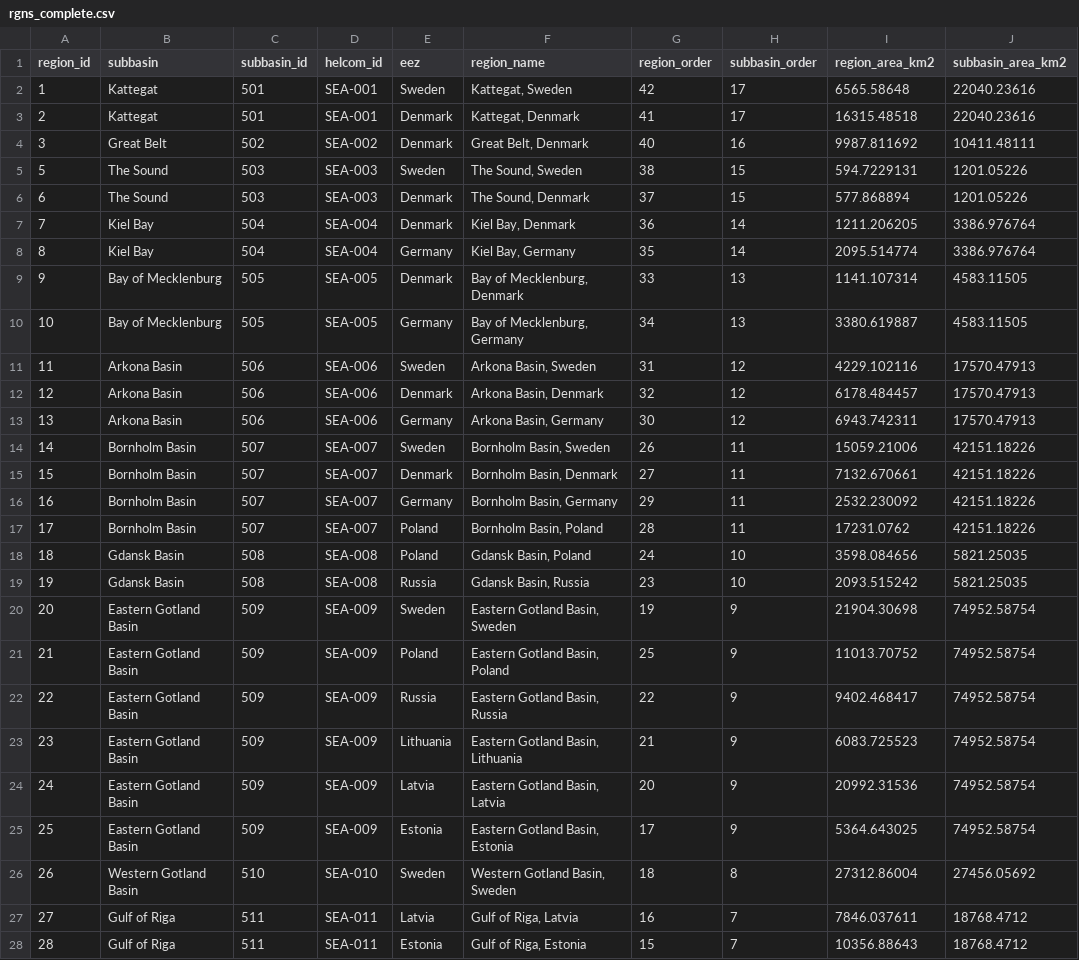
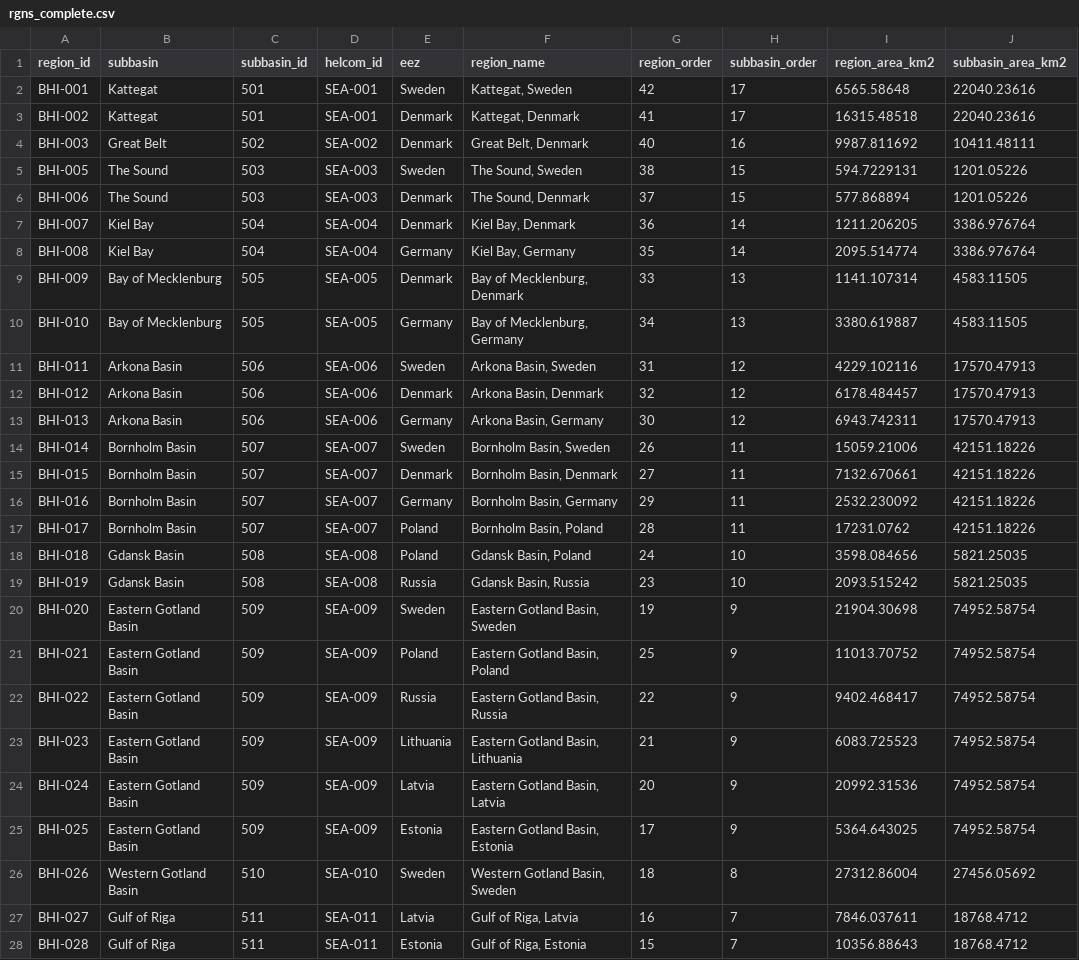
Before and after one commit to OHI-Baltic/bhi, a CSV file: index/layers/rgns_complete.csv, drawn as a sheet; only a part is shown; the diff covers the shown part only.

```diff
--- a/index/layers/rgns_complete.csv
+++ b/index/layers/rgns_complete.csv
@@ -1,28 +1,28 @@
 region_id,subbasin,subbasin_id,helcom_id,eez,region_name,region_order,subbasin_order,region_area_km2,subbasin_area_km2
-1,Kattegat,501,SEA-001,Sweden,"Kattegat, Sweden",42,17,6565.58648,22040.23616
-2,Kattegat,501,SEA-001,Denmark,"Kattegat, Denmark",41,17,16315.48518,22040.23616
-3,Great Belt,502,SEA-002,Denmark,"Great Belt, Denmark",40,16,9987.811692,10411.48111
-5,The Sound,503,SEA-003,Sweden,"The Sound, Sweden",38,15,594.7229131,1201.05226
-6,The Sound,503,SEA-003,Denmark,"The Sound, Denmark",37,15,577.868894,1201.05226
-7,Kiel Bay,504,SEA-004,Denmark,"Kiel Bay, Denmark",36,14,1211.206205,3386.976764
-8,Kiel Bay,504,SEA-004,Germany,"Kiel Bay, Germany",35,14,2095.514774,3386.976764
-9,Bay of Mecklenburg,505,SEA-005,Denmark,"Bay of Mecklenburg, Denmark",33,13,1141.107314,4583.11505
-10,Bay of Mecklenburg,505,SEA-005,Germany,"Bay of Mecklenburg, Germany",34,13,3380.619887,4583.11505
-11,Arkona Basin,506,SEA-006,Sweden,"Arkona Basin, Sweden",31,12,4229.102116,17570.47913
-12,Arkona Basin,506,SEA-006,Denmark,"Arkona Basin, Denmark",32,12,6178.484457,17570.47913
-13,Arkona Basin,506,SEA-006,Germany,"Arkona Basin, Germany",30,12,6943.742311,17570.47913
-14,Bornholm Basin,507,SEA-007,Sweden,"Bornholm Basin, Sweden",26,11,15059.21006,42151.18226
-15,Bornholm Basin,507,SEA-007,Denmark,"Bornholm Basin, Denmark",27,11,7132.670661,42151.18226
-16,Bornholm Basin,507,SEA-007,Germany,"Bornholm Basin, Germany",29,11,2532.230092,42151.18226
-17,Bornholm Basin,507,SEA-007,Poland,"Bornholm Basin, Poland",28,11,17231.0762,42151.18226
-18,Gdansk Basin,508,SEA-008,Poland,"Gdansk Basin, Poland",24,10,3598.084656,5821.25035
-19,Gdansk Basin,508,SEA-008,Russia,"Gdansk Basin, Russia",23,10,2093.515242,5821.25035
-20,Eastern Gotland Basin,509,SEA-009,Sweden,"Eastern Gotland Basin, Sweden",19,9,21904.30698,74952.58754
-21,Eastern Gotland Basin,509,SEA-009,Poland,"Eastern Gotland Basin, Poland",25,9,11013.70752,74952.58754
-22,Eastern Gotland Basin,509,SEA-009,Russia,"Eastern Gotland Basin, Russia",22,9,9402.468417,74952.58754
-23,Eastern Gotland Basin,509,SEA-009,Lithuania,"Eastern Gotland Basin, Lithuania",21,9,6083.725523,74952.58754
-24,Eastern Gotland Basin,509,SEA-009,Latvia,"Eastern Gotland Basin, Latvia",20,9,20992.31536,74952.58754
-25,Eastern Gotland Basin,509,SEA-009,Estonia,"Eastern Gotland Basin, Estonia",17,9,5364.643025,74952.58754
-26,Western Gotland Basin,510,SEA-010,Sweden,"Western Gotland Basin, Sweden",18,8,27312.86004,27456.05692
-27,Gulf of Riga,511,SEA-011,Latvia,"Gulf of Riga, Latvia",16,7,7846.037611,18768.4712
-28,Gulf of Riga,511,SEA-011,Estonia,"Gulf of Riga, Estonia",15,7,10356.88643,18768.4712
+BHI-001,Kattegat,501,SEA-001,Sweden,"Kattegat, Sweden",42,17,6565.58648,22040.23616
+BHI-002,Kattegat,501,SEA-001,Denmark,"Kattegat, Denmark",41,17,16315.48518,22040.23616
+BHI-003,Great Belt,502,SEA-002,Denmark,"Great Belt, Denmark",40,16,9987.811692,10411.48111
+BHI-005,The Sound,503,SEA-003,Sweden,"The Sound, Sweden",38,15,594.7229131,1201.05226
+BHI-006,The Sound,503,SEA-003,Denmark,"The Sound, Denmark",37,15,577.868894,1201.05226
+BHI-007,Kiel Bay,504,SEA-004,Denmark,"Kiel Bay, Denmark",36,14,1211.206205,3386.976764
+BHI-008,Kiel Bay,504,SEA-004,Germany,"Kiel Bay, Germany",35,14,2095.514774,3386.976764
+BHI-009,Bay of Mecklenburg,505,SEA-005,Denmark,"Bay of Mecklenburg, Denmark",33,13,1141.107314,4583.11505
+BHI-010,Bay of Mecklenburg,505,SEA-005,Germany,"Bay of Mecklenburg, Germany",34,13,3380.619887,4583.11505
+BHI-011,Arkona Basin,506,SEA-006,Sweden,"Arkona Basin, Sweden",31,12,4229.102116,17570.47913
+BHI-012,Arkona Basin,506,SEA-006,Denmark,"Arkona Basin, Denmark",32,12,6178.484457,17570.47913
+BHI-013,Arkona Basin,506,SEA-006,Germany,"Arkona Basin, Germany",30,12,6943.742311,17570.47913
+BHI-014,Bornholm Basin,507,SEA-007,Sweden,"Bornholm Basin, Sweden",26,11,15059.21006,42151.18226
+BHI-015,Bornholm Basin,507,SEA-007,Denmark,"Bornholm Basin, Denmark",27,11,7132.670661,42151.18226
+BHI-016,Bornholm Basin,507,SEA-007,Germany,"Bornholm Basin, Germany",29,11,2532.230092,42151.18226
+BHI-017,Bornholm Basin,507,SEA-007,Poland,"Bornholm Basin, Poland",28,11,17231.0762,42151.18226
+BHI-018,Gdansk Basin,508,SEA-008,Poland,"Gdansk Basin, Poland",24,10,3598.084656,5821.25035
+BHI-019,Gdansk Basin,508,SEA-008,Russia,"Gdansk Basin, Russia",23,10,2093.515242,5821.25035
+BHI-020,Eastern Gotland Basin,509,SEA-009,Sweden,"Eastern Gotland Basin, Sweden",19,9,21904.30698,74952.58754
+BHI-021,Eastern Gotland Basin,509,SEA-009,Poland,"Eastern Gotland Basin, Poland",25,9,11013.70752,74952.58754
+BHI-022,Eastern Gotland Basin,509,SEA-009,Russia,"Eastern Gotland Basin, Russia",22,9,9402.468417,74952.58754
+BHI-023,Eastern Gotland Basin,509,SEA-009,Lithuania,"Eastern Gotland Basin, Lithuania",21,9,6083.725523,74952.58754
+BHI-024,Eastern Gotland Basin,509,SEA-009,Latvia,"Eastern Gotland Basin, Latvia",20,9,20992.31536,74952.58754
+BHI-025,Eastern Gotland Basin,509,SEA-009,Estonia,"Eastern Gotland Basin, Estonia",17,9,5364.643025,74952.58754
+BHI-026,Western Gotland Basin,510,SEA-010,Sweden,"Western Gotland Basin, Sweden",18,8,27312.86004,27456.05692
+BHI-027,Gulf of Riga,511,SEA-011,Latvia,"Gulf of Riga, Latvia",16,7,7846.037611,18768.4712
+BHI-028,Gulf of Riga,511,SEA-011,Estonia,"Gulf of Riga, Estonia",15,7,10356.88643,18768.4712
```
Also changed, not shown: 15 edited cells elsewhere in this file, index/layers/hab_bottom_trawl_bhi2019.csv, 32 other files.
